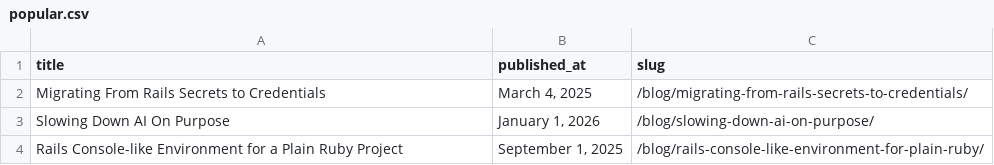
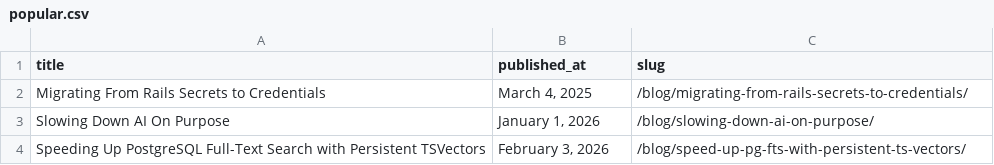
Before and after one commit to danielabar/meblog, a CSV file: src/csv/popular.csv, drawn as a sheet.

Commit message:
update popular posts from query run on 2026-04-03

```diff
--- a/src/csv/popular.csv
+++ b/src/csv/popular.csv
@@ -3,2 +3,2 @@ Migrating From Rails Secrets to Credentials,"March 4, 2025",/blog/migrating-from
 Slowing Down AI On Purpose,"January 1, 2026",/blog/slowing-down-ai-on-purpose/
-Rails Console-like Environment for a Plain Ruby Project,"September 1, 2025",/blog/rails-console-like-environment-for-plain-ruby/
+Speeding Up PostgreSQL Full-Text Search with Persistent TSVectors,"February 3, 2026",/blog/speed-up-pg-fts-with-persistent-ts-vectors/
```
